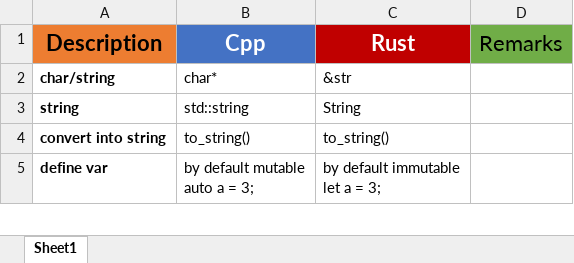
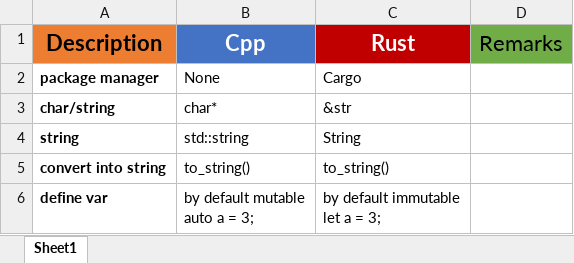
Before and after one commit to abhi3700/My_Learning-Rust, an Excel workbook: rust_vs_cpp.xlsx, sheet Sheet1, drawn as a sheet; only a part is shown; values as stored, in another font and other column widths than the file's, no borders; the diff names each change by its address in the sheet, - before the commit and + after, or states it on an @@ line.

```diff
--- a/rust_vs_cpp.xlsx (sheet Sheet1)
+++ b/rust_vs_cpp.xlsx (sheet Sheet1)
+row 2: package manager | None | Cargo
```
Also changed, not shown: 9 other files.
